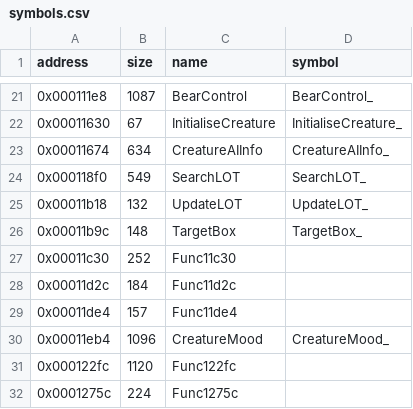
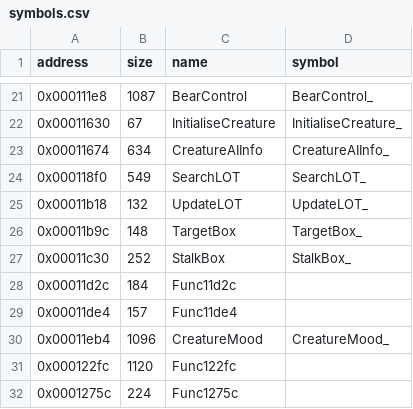
Before and after one commit to LostArtefacts/tr01, a CSV file: config/symbols.csv, drawn as a sheet; only a part is shown, gaps mark what is left out.

Commit message:
Decompile StalkBox (0x11c30)

```diff
--- a/config/symbols.csv
+++ b/config/symbols.csv
@@ -26,3 +26,3 @@ address,size,name,symbol
 0x00011b9c,148,TargetBox,TargetBox_
-0x00011c30,252,Func11c30,
+0x00011c30,252,StalkBox,StalkBox_
 0x00011d2c,184,Func11d2c,
```
Also changed, not shown: 2 other files.
